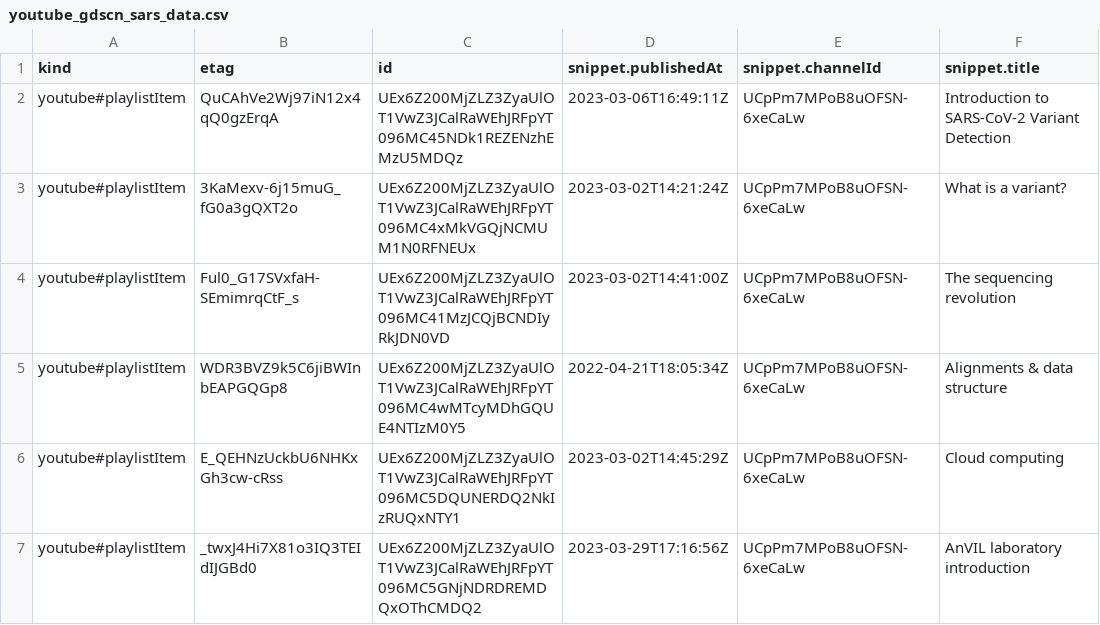
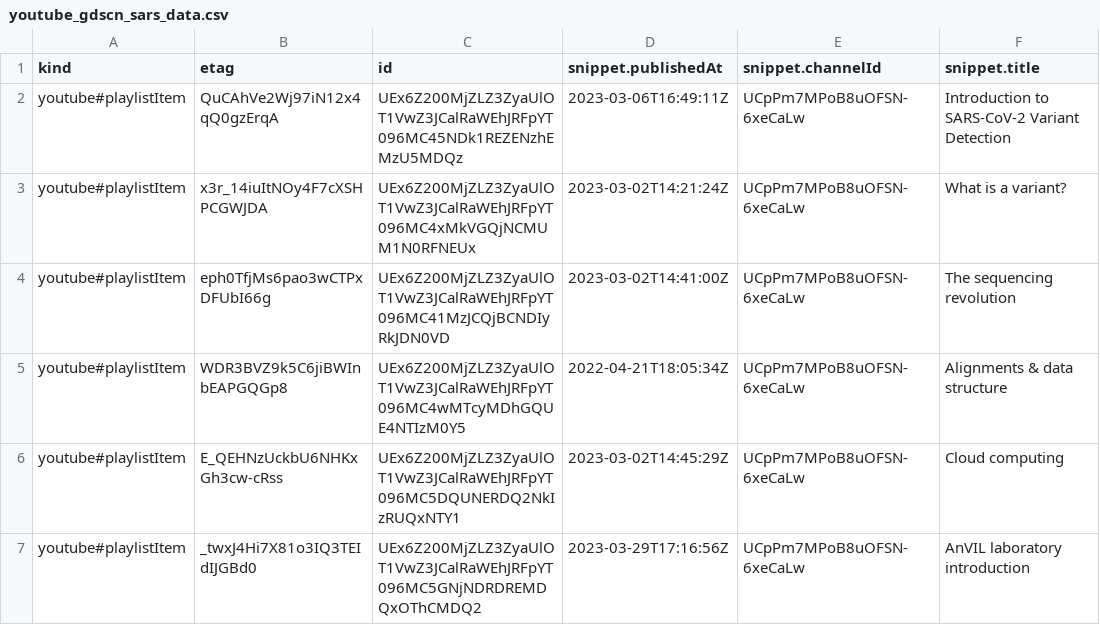
Before and after one commit to fhdsl/AnVIL_Collection, a CSV file: resources/youtube_gdscn_sars_data.csv, drawn as a sheet; only a part is shown; the diff names each change by its address in the sheet, - before the commit and + after, or states it on an @@ line.

```diff
--- a/resources/youtube_gdscn_sars_data.csv
+++ b/resources/youtube_gdscn_sars_data.csv
-B3 (etag): 3KaMexv-6j15muG_fG0a3gQXT2o
+B3 (etag): x3r_14iuItNOy4F7cXSHPCGWJDA
-B4 (etag): Ful0_G17SVxfaH-SEmimrqCtF_s
+B4 (etag): eph0TfjMs6pao3wCTPxDFUbI66g
```
Also changed, not shown: resources/youtube_anvil_wdl_data.csv, resources/youtube_demos_data.csv, 3 other files.
